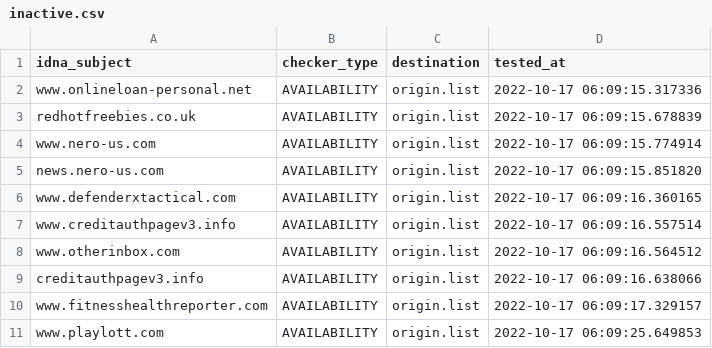
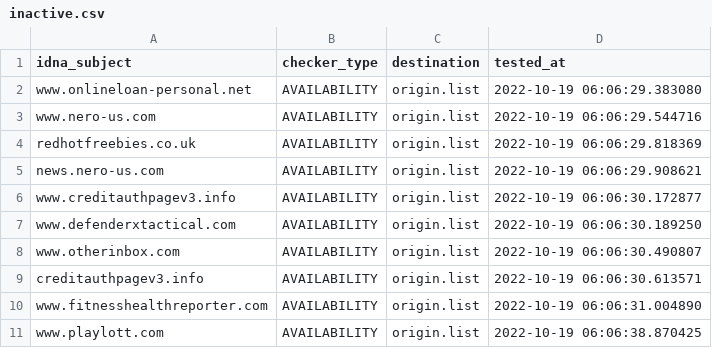
Before and after one commit to dead-hosts/add.Spam_git_FadeMind, a CSV file: .pyfunceble/inactive.csv, drawn as a sheet.

```diff
--- a/.pyfunceble/inactive.csv
+++ b/.pyfunceble/inactive.csv
@@ -1,11 +1,11 @@
 idna_subject,checker_type,destination,tested_at
-www.onlineloan-personal.net,AVAILABILITY,origin.list,2022-10-17 06:09:15.317336
-redhotfreebies.co.uk,AVAILABILITY,origin.list,2022-10-17 06:09:15.678839
-www.nero-us.com,AVAILABILITY,origin.list,2022-10-17 06:09:15.774914
-news.nero-us.com,AVAILABILITY,origin.list,2022-10-17 06:09:15.851820
-www.defenderxtactical.com,AVAILABILITY,origin.list,2022-10-17 06:09:16.360165
-www.creditauthpagev3.info,AVAILABILITY,origin.list,2022-10-17 06:09:16.557514
-www.otherinbox.com,AVAILABILITY,origin.list,2022-10-17 06:09:16.564512
-creditauthpagev3.info,AVAILABILITY,origin.list,2022-10-17 06:09:16.638066
-www.fitnesshealthreporter.com,AVAILABILITY,origin.list,2022-10-17 06:09:17.329157
-www.playlott.com,AVAILABILITY,origin.list,2022-10-17 06:09:25.649853
+www.onlineloan-personal.net,AVAILABILITY,origin.list,2022-10-19 06:06:29.383080
+www.nero-us.com,AVAILABILITY,origin.list,2022-10-19 06:06:29.544716
+redhotfreebies.co.uk,AVAILABILITY,origin.list,2022-10-19 06:06:29.818369
+news.nero-us.com,AVAILABILITY,origin.list,2022-10-19 06:06:29.908621
+www.creditauthpagev3.info,AVAILABILITY,origin.list,2022-10-19 06:06:30.172877
+www.defenderxtactical.com,AVAILABILITY,origin.list,2022-10-19 06:06:30.189250
+www.otherinbox.com,AVAILABILITY,origin.list,2022-10-19 06:06:30.490807
+creditauthpagev3.info,AVAILABILITY,origin.list,2022-10-19 06:06:30.613571
+www.fitnesshealthreporter.com,AVAILABILITY,origin.list,2022-10-19 06:06:31.004890
+www.playlott.com,AVAILABILITY,origin.list,2022-10-19 06:06:38.870425
```
Also changed, not shown: 11 other files.
